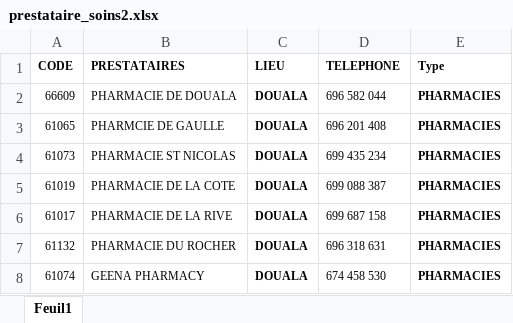
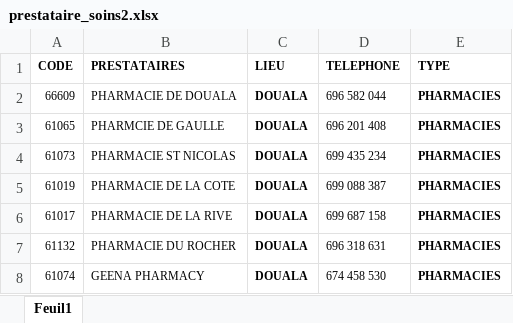
Before and after one commit to Renew32/WxDB, an Excel workbook: chanas/presta/media/prestataire_soins2.xlsx, sheet Feuil1, drawn as a sheet; only a part is shown; values as stored, in another font and other column widths than the file's, no borders; table styles not drawn; the diff names each change by its address in the sheet, - before the commit and + after, or states it on an @@ line.

Commit message:
CHANAS Last update for the prestataire

```diff
--- a/chanas/presta/media/prestataire_soins2.xlsx (sheet Feuil1)
+++ b/chanas/presta/media/prestataire_soins2.xlsx (sheet Feuil1)
-E1: Type
+E1: TYPE
```
Also changed, not shown: 7 other files.
